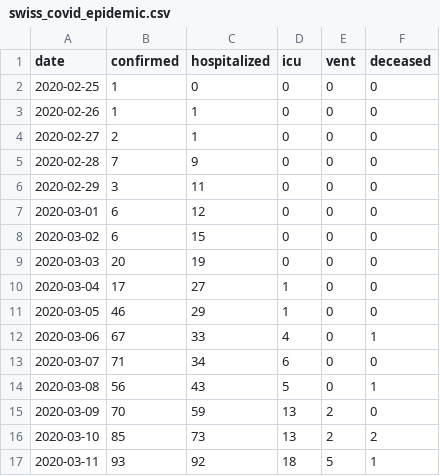
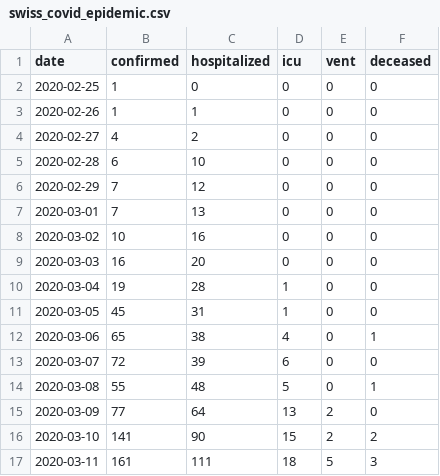
Before and after one commit to ISPMBern/covid-19, a CSV file: swiss-epidemic-model/swiss_covid_epidemic.csv, drawn as a sheet; only a part is shown; the diff covers the shown part only.

```diff
--- a/swiss-epidemic-model/swiss_covid_epidemic.csv
+++ b/swiss-epidemic-model/swiss_covid_epidemic.csv
@@ -3,15 +3,15 @@ date,confirmed,hospitalized,icu,vent,deceased
 2020-02-26,1,1,0,0,0
-2020-02-27,2,1,0,0,0
-2020-02-28,7,9,0,0,0
-2020-02-29,3,11,0,0,0
-2020-03-01,6,12,0,0,0
-2020-03-02,6,15,0,0,0
-2020-03-03,20,19,0,0,0
-2020-03-04,17,27,1,0,0
-2020-03-05,46,29,1,0,0
-2020-03-06,67,33,4,0,1
-2020-03-07,71,34,6,0,0
-2020-03-08,56,43,5,0,1
-2020-03-09,70,59,13,2,0
-2020-03-10,85,73,13,2,2
-2020-03-11,93,92,18,5,1
+2020-02-27,4,2,0,0,0
+2020-02-28,6,10,0,0,0
+2020-02-29,7,12,0,0,0
+2020-03-01,7,13,0,0,0
+2020-03-02,10,16,0,0,0
+2020-03-03,16,20,0,0,0
+2020-03-04,19,28,1,0,0
+2020-03-05,45,31,1,0,0
+2020-03-06,65,38,4,0,1
+2020-03-07,72,39,6,0,0
+2020-03-08,55,48,5,0,1
+2020-03-09,77,64,13,2,0
+2020-03-10,141,90,15,2,2
+2020-03-11,161,111,18,5,3
```
Also changed, not shown: 4 added rows and 131 edited cells elsewhere in this file, 2 other files.
